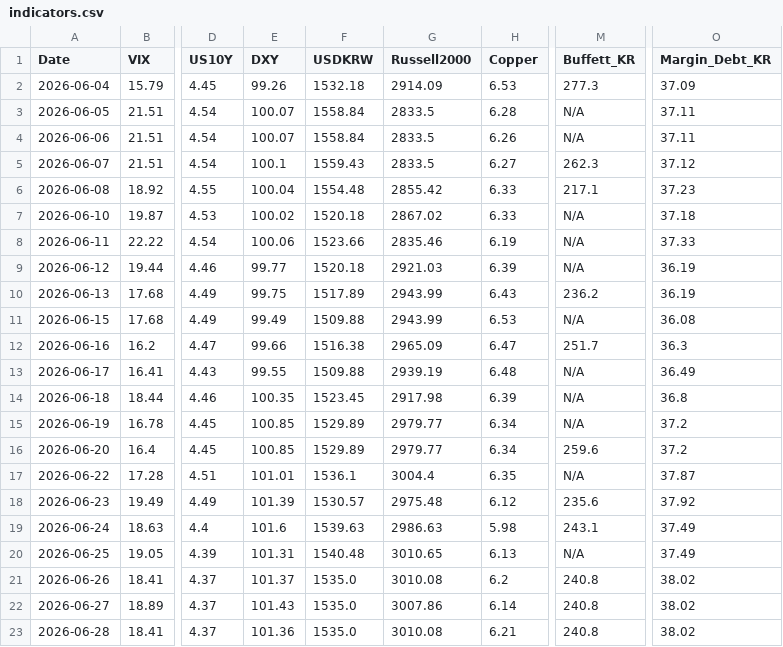
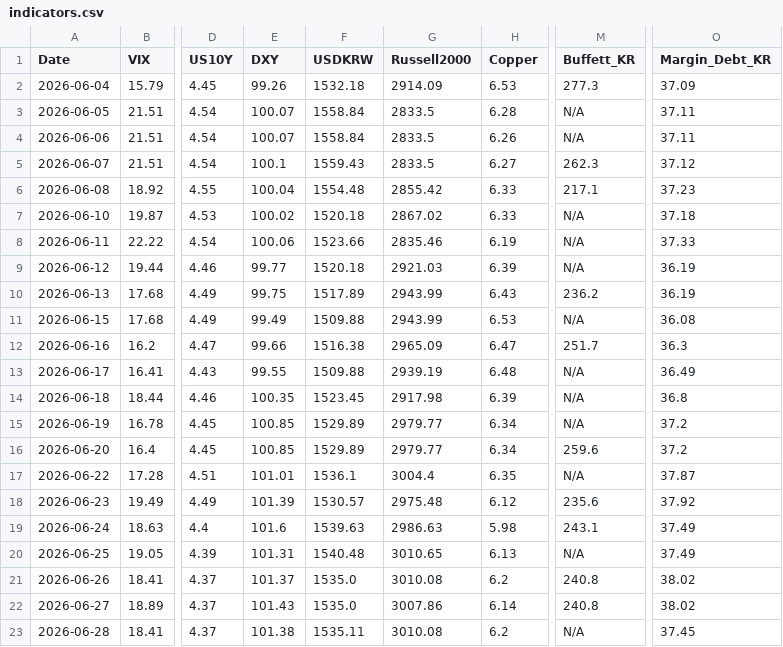
Before and after one commit to etech-symantec/stock, a CSV file: data/indicators.csv, drawn as a sheet; only a part is shown, gaps mark what is left out; the diff names each change by its address in the sheet, - before the commit and + after, or states it on an @@ line.

```diff
--- a/data/indicators.csv
+++ b/data/indicators.csv
-E23 (DXY): 101.36
+E23 (DXY): 101.38
-F23 (USDKRW): 1535.0
+F23 (USDKRW): 1535.11
-H23 (Copper): 6.21
+H23 (Copper): 6.2
-M23 (Buffett_KR): 240.8
+M23 (Buffett_KR): N/A
-O23 (Margin_Debt_KR): 38.02
+O23 (Margin_Debt_KR): 37.45
```
